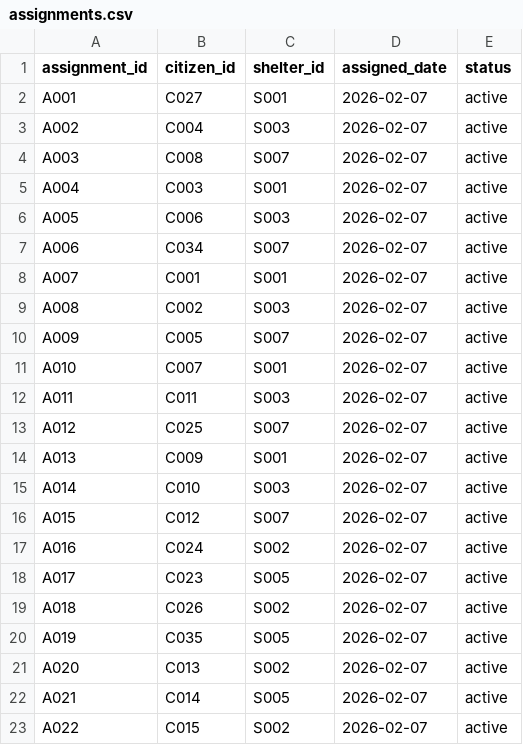
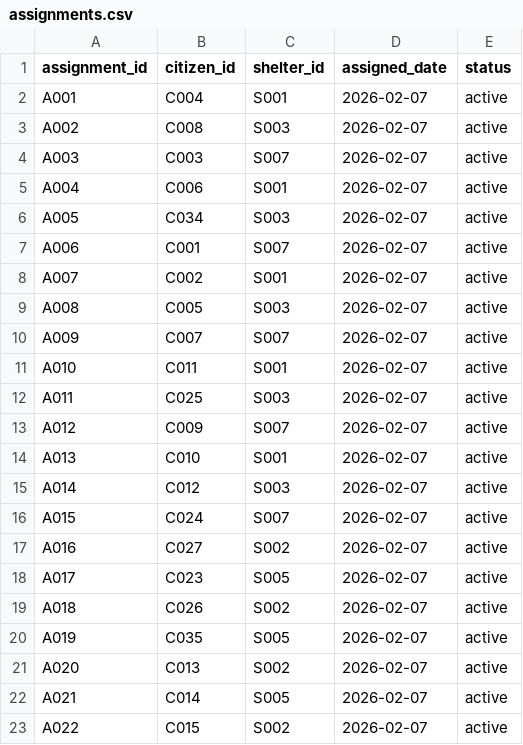
Before and after one commit to Gal1leo2/MVC-2-68---66050977---Phuvis-Kerdpramote, a CSV file: data/assignments.csv, drawn as a sheet; only a part is shown.

```diff
--- a/data/assignments.csv
+++ b/data/assignments.csv
@@ -1,18 +1,18 @@
 assignment_id,citizen_id,shelter_id,assigned_date,status
-A001,C027,S001,2026-02-07,active
-A002,C004,S003,2026-02-07,active
-A003,C008,S007,2026-02-07,active
-A004,C003,S001,2026-02-07,active
-A005,C006,S003,2026-02-07,active
-A006,C034,S007,2026-02-07,active
-A007,C001,S001,2026-02-07,active
-A008,C002,S003,2026-02-07,active
-A009,C005,S007,2026-02-07,active
-A010,C007,S001,2026-02-07,active
-A011,C011,S003,2026-02-07,active
-A012,C025,S007,2026-02-07,active
-A013,C009,S001,2026-02-07,active
-A014,C010,S003,2026-02-07,active
-A015,C012,S007,2026-02-07,active
-A016,C024,S002,2026-02-07,active
+A001,C004,S001,2026-02-07,active
+A002,C008,S003,2026-02-07,active
+A003,C003,S007,2026-02-07,active
+A004,C006,S001,2026-02-07,active
+A005,C034,S003,2026-02-07,active
+A006,C001,S007,2026-02-07,active
+A007,C002,S001,2026-02-07,active
+A008,C005,S003,2026-02-07,active
+A009,C007,S007,2026-02-07,active
+A010,C011,S001,2026-02-07,active
+A011,C025,S003,2026-02-07,active
+A012,C009,S007,2026-02-07,active
+A013,C010,S001,2026-02-07,active
+A014,C012,S003,2026-02-07,active
+A015,C024,S007,2026-02-07,active
+A016,C027,S002,2026-02-07,active
 A017,C023,S005,2026-02-07,active
```
Also changed, not shown: data/shelters.csv, 1 other file.
